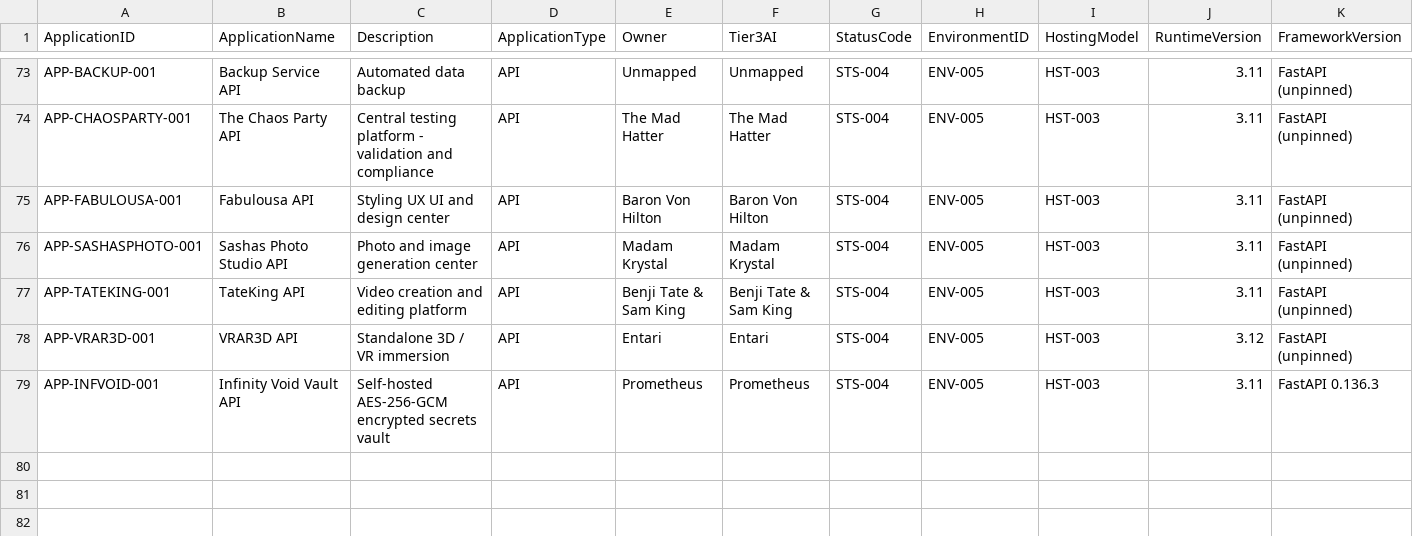
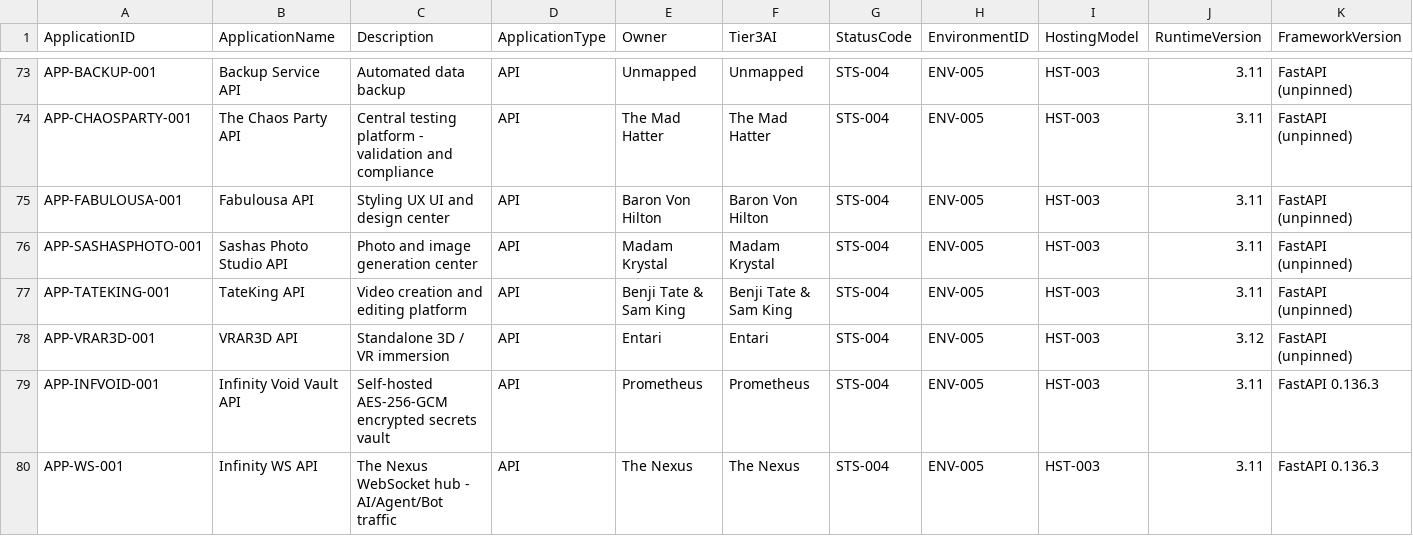
Before and after one commit to Trancendos/Tranc3, a CSV file: docs/architecture/ea-workbook/03_application_catalogue.csv, drawn as a sheet; only a part is shown, gaps mark what is left out; rows hold the shown columns only; the diff names each change by its address in the sheet, - before the commit and + after, or states it on an @@ line.

```diff
--- a/docs/architecture/ea-workbook/03_application_catalogue.csv
+++ b/docs/architecture/ea-workbook/03_application_catalogue.csv
+row 80: APP-WS-001 | Infinity WS API | The Nexus WebSocket hub - AI/Agent/Bot traffic | API | The Nexus | The Nexus | STS-004 | ENV-005 | HST-003 | 3.11 | FastAPI 0.136.3
```
Also changed, not shown: docs/architecture/ea-workbook/02_service_inventory.csv, docs/architecture/ea-workbook/06_service_deployments.csv, 4 other files.
